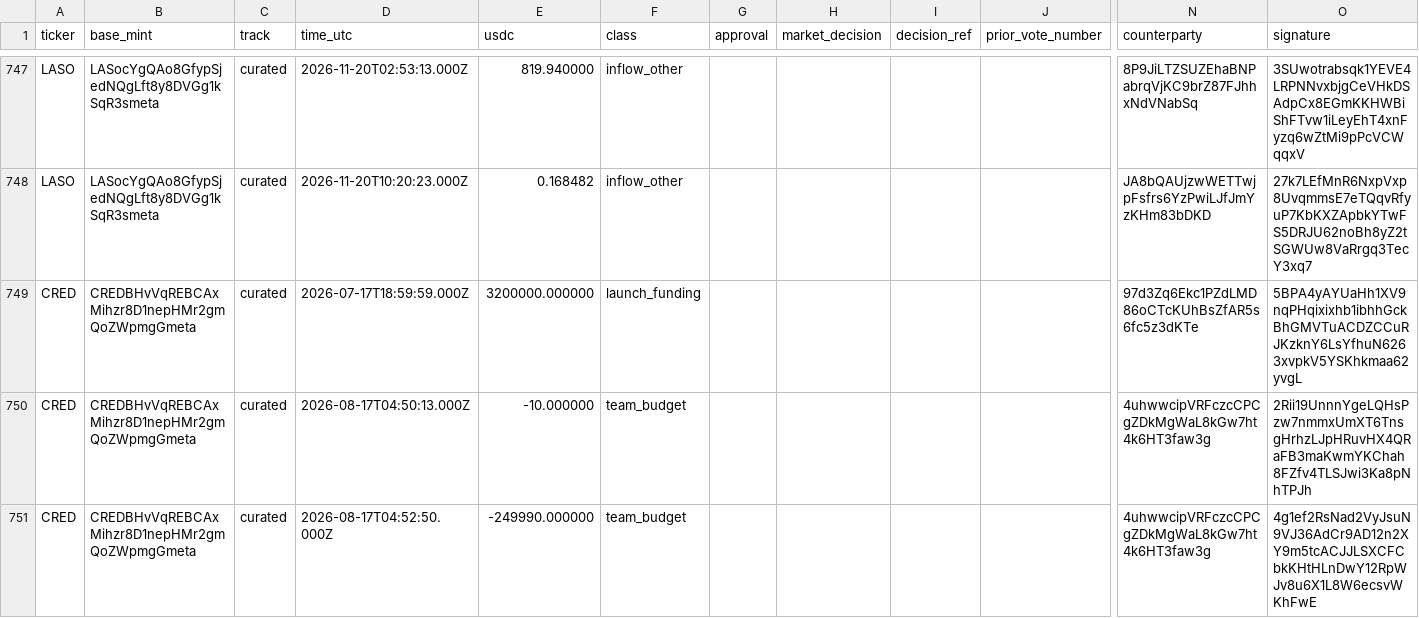
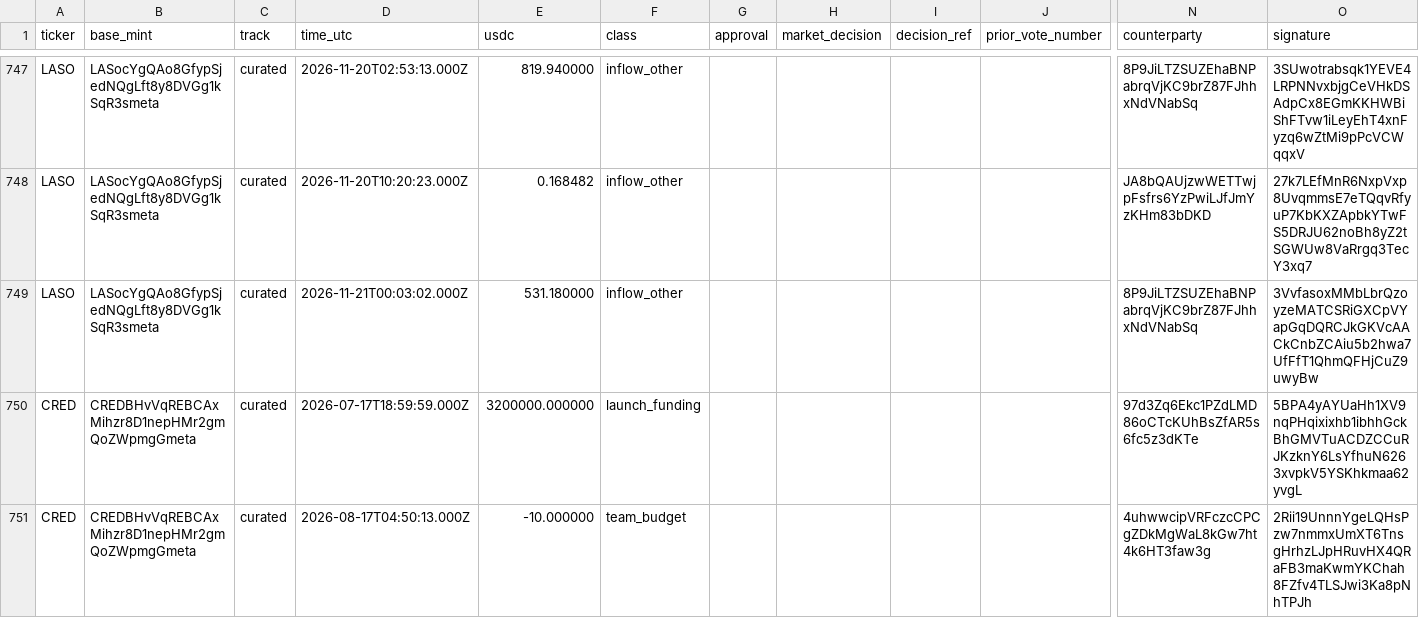
Before and after one commit to nikolaskahris-png/raise-tracker, a CSV file: data/treasury-flows.csv, drawn as a sheet; only a part is shown, gaps mark what is left out; the shorter side is filled out with more unchanged rows; rows hold the shown columns only; the diff names each change by its address in the sheet, - before the commit and + after, or states it on an @@ line.

```diff
--- a/data/treasury-flows.csv
+++ b/data/treasury-flows.csv
+row 749: LASO | LASocYgQAo8GfypSjedNQgLft8y8DVGg1kSqR3smeta | curated | 2026-11-21T00:03:02.000Z | 531.180000 | inflow_other |  |  |  |  | 8P9JiLTZSUZEhaBNPabrqVjKC9brZ87FJhhxNdVNabSq | 3VvfasoxMMbLbrQzoyzeMATCSRiGXCpVYapGqDQRCJkGKVcAACkCnbZCAiu5b2hwa7UfFfT1QhmQFHjCuZ9uwyBw
```
Also changed, not shown: data/treasury.csv, 3 other files.
